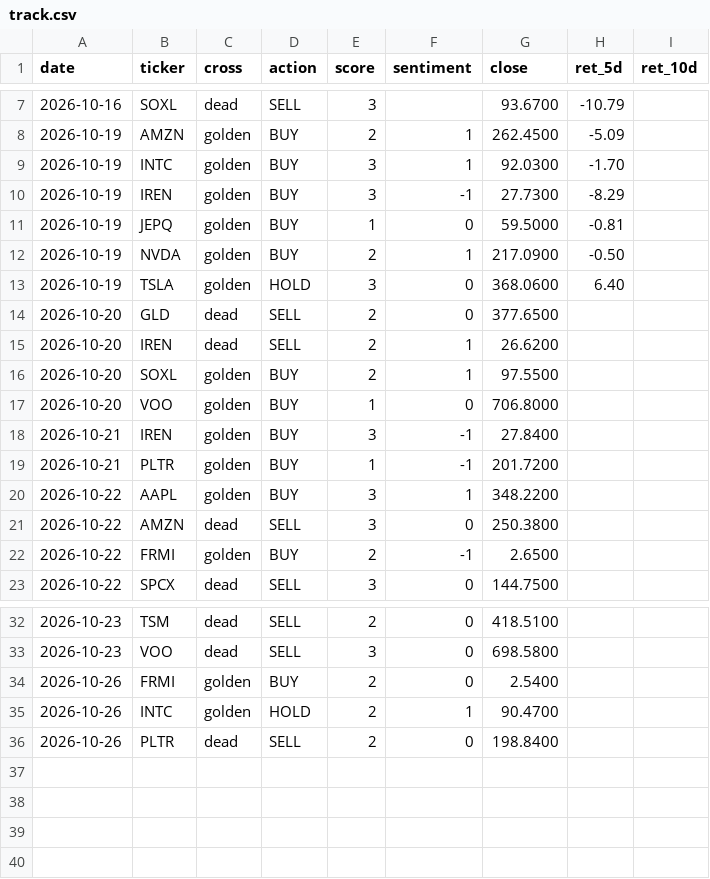
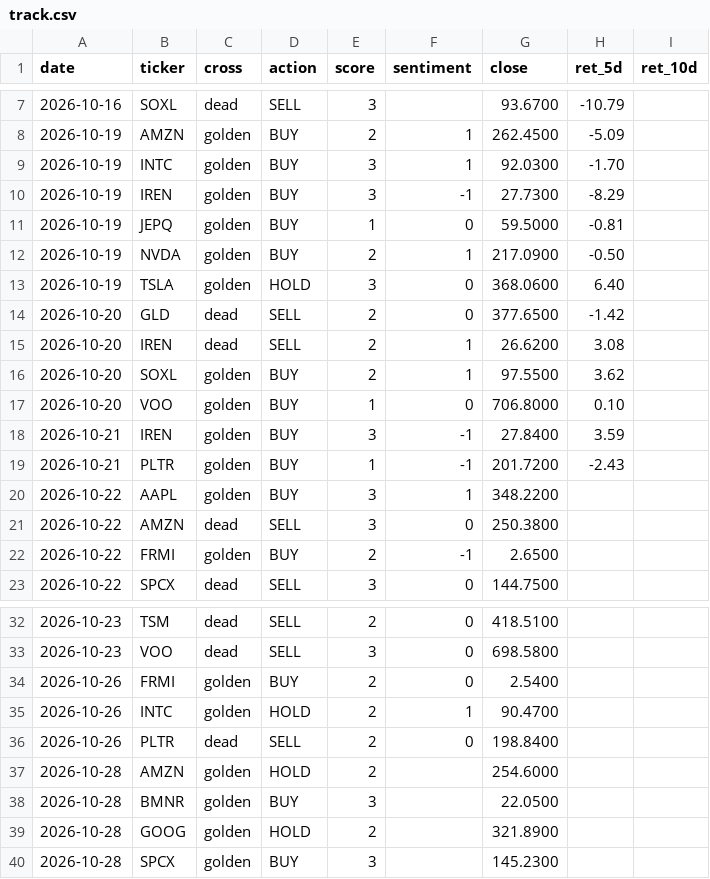
Before and after one commit to jinmedi/stock-signal-monitor, a CSV file: state/track.csv, drawn as a sheet; only a part is shown, gaps mark what is left out.

```diff
--- a/state/track.csv
+++ b/state/track.csv
@@ -13,8 +13,8 @@ date,ticker,cross,action,score,sentiment,close,ret_5d,ret_10d
 2026-10-19,TSLA,golden,HOLD,3,0,368.0600,6.40,
-2026-10-20,GLD,dead,SELL,2,0,377.6500,,
-2026-10-20,IREN,dead,SELL,2,1,26.6200,,
-2026-10-20,SOXL,golden,BUY,2,1,97.5500,,
-2026-10-20,VOO,golden,BUY,1,0,706.8000,,
-2026-10-21,IREN,golden,BUY,3,-1,27.8400,,
-2026-10-21,PLTR,golden,BUY,1,-1,201.7200,,
+2026-10-20,GLD,dead,SELL,2,0,377.6500,-1.42,
+2026-10-20,IREN,dead,SELL,2,1,26.6200,3.08,
+2026-10-20,SOXL,golden,BUY,2,1,97.5500,3.62,
+2026-10-20,VOO,golden,BUY,1,0,706.8000,0.10,
+2026-10-21,IREN,golden,BUY,3,-1,27.8400,3.59,
+2026-10-21,PLTR,golden,BUY,1,-1,201.7200,-2.43,
 2026-10-22,AAPL,golden,BUY,3,1,348.2200,,
@@ -36 +36,5 @@ date,ticker,cross,action,score,sentiment,close,ret_5d,ret_10d
 2026-10-26,PLTR,dead,SELL,2,0,198.8400,,
+2026-10-28,AMZN,golden,HOLD,2,,254.6000,,
+2026-10-28,BMNR,golden,BUY,3,,22.0500,,
+2026-10-28,GOOG,golden,HOLD,2,,321.8900,,
+2026-10-28,SPCX,golden,BUY,3,,145.2300,,
```
Also changed, not shown: 2 other files.
